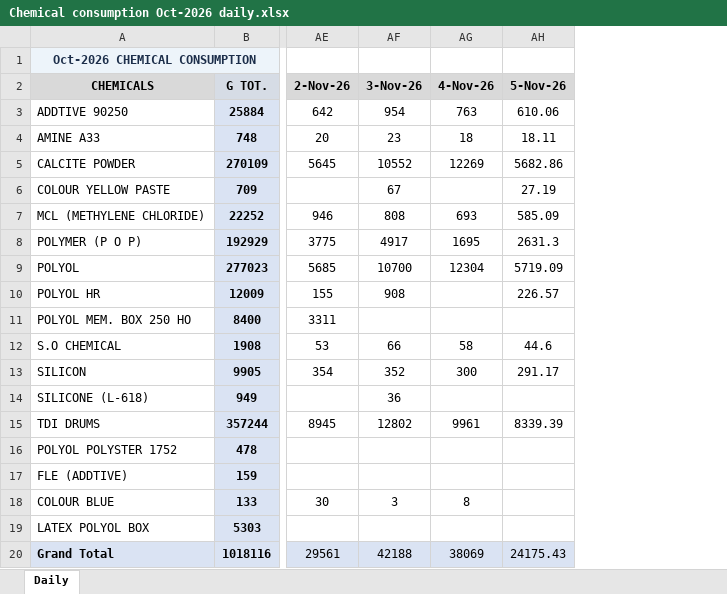
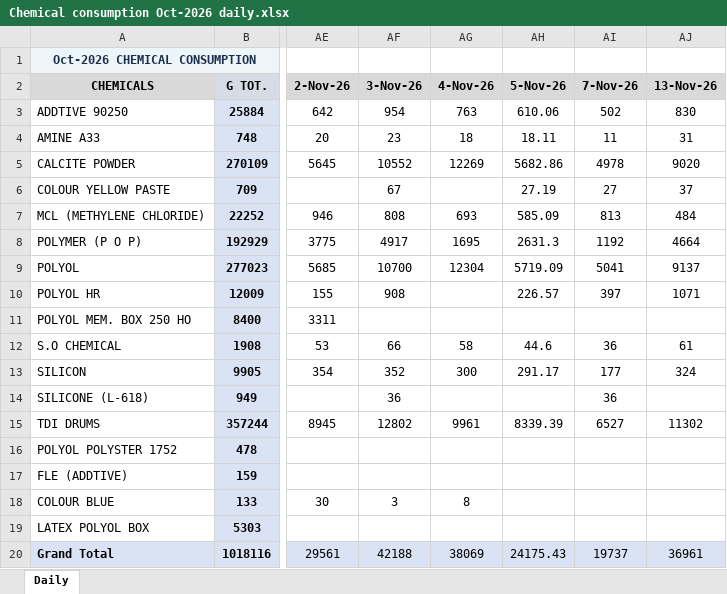
Before and after one commit to MayankPetrofoam/jindal-dashboard, an Excel workbook: Chemical consumption Oct-2026 daily.xlsx, sheet Daily, drawn as a sheet; only a part is shown, gaps mark what is left out; values as stored, in another font and other column widths than the file's, no borders; conditional formats not drawn; the diff names each change by its address in the sheet, - before the commit and + after, or states it on an @@ line.

Commit message:
Add files via upload

```diff
--- a/Chemical consumption Oct-2026 daily.xlsx (sheet Daily)
+++ b/Chemical consumption Oct-2026 daily.xlsx (sheet Daily)
+column AI (7-Nov-26), rows 3-20: 502 | 11 | 4978 | 27 | 813 | 1192 | 5041 | 397 |  | 36 | 177 | 36 | 6527 |  |  |  |  | 19737
+column AJ (13-Nov-26), rows 3-20: 830 | 31 | 9020 | 37 | 484 | 4664 | 9137 | 1071 |  | 61 | 324 |  | 11302 |  |  |  |  | 36961
```
